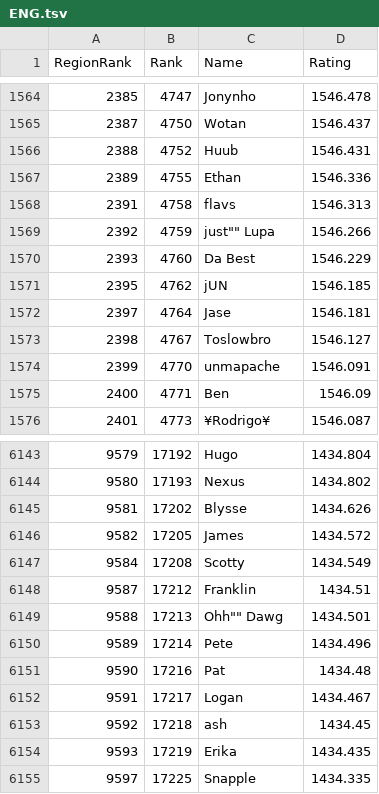
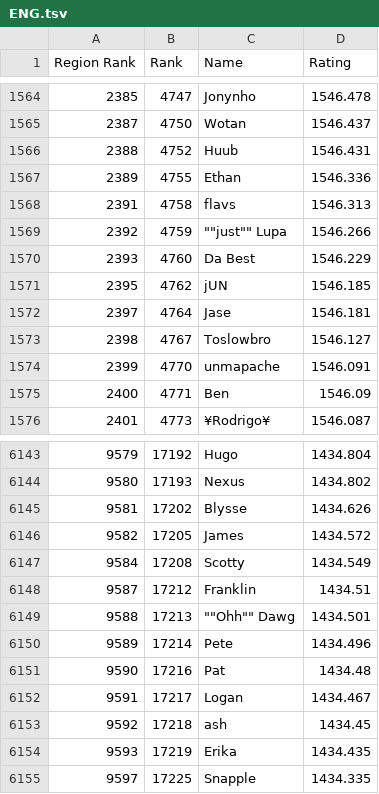
Before and after one commit to sunoru/vgc-misc, a TSV file: reports/gc1/ENG.tsv, drawn as a sheet; only a part is shown, gaps mark what is left out; the diff names each change by its address in the sheet, - before the commit and + after, or states it on an @@ line.

```diff
--- a/reports/gc1/ENG.tsv
+++ b/reports/gc1/ENG.tsv
-A1: RegionRank
+A1: Region Rank
-C1569 (Name): just"" Lupa
+C1569 (Name): ""just"" Lupa
-C6149 (Name): Ohh"" Dawg
+C6149 (Name): ""Ohh"" Dawg
```
Also changed, not shown: reports/gc1/CHS.tsv, reports/gc1/CHT.tsv, 8 other files.
